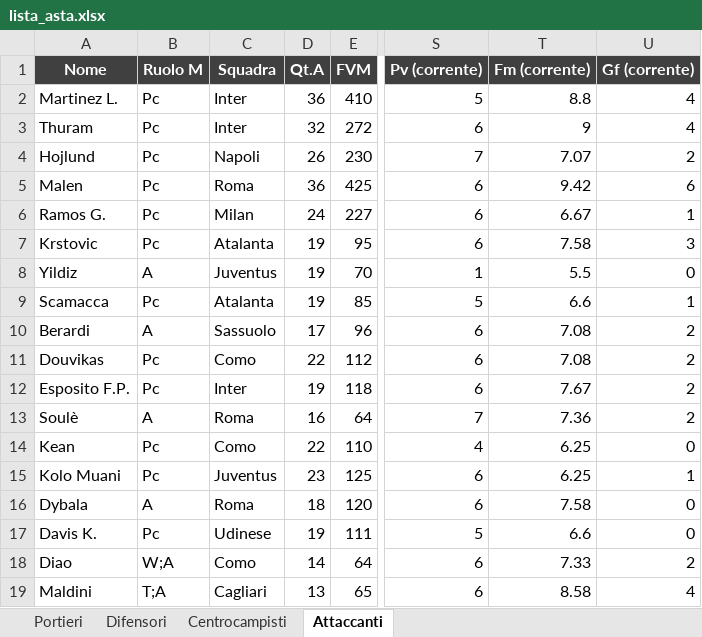
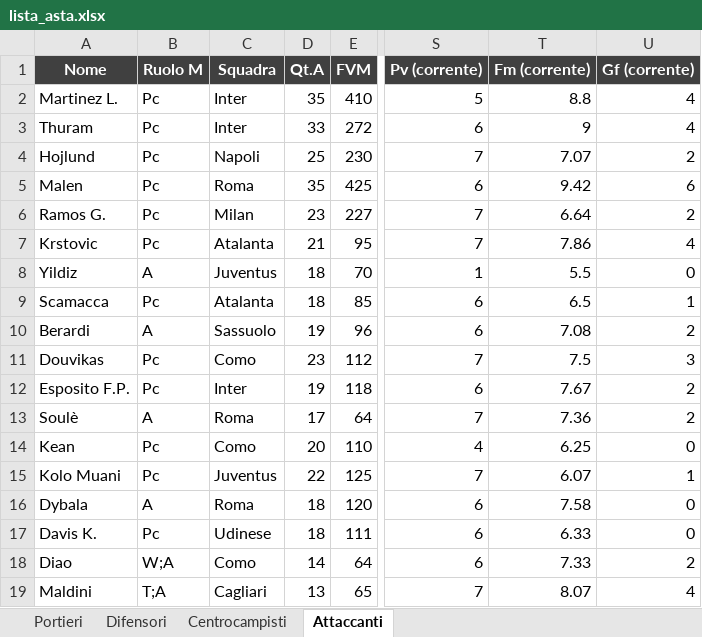
Before and after one commit to danielebaldo/fantaden, an Excel workbook: export/lista_asta.xlsx, sheet Attaccanti, drawn as a sheet; only a part is shown, gaps mark what is left out; values as stored, in another font and other column widths than the file's, no borders; the diff covers the shown part only; the diff names each change by its address in the sheet, - before the commit and + after, or states it on an @@ line.

```diff
--- a/export/lista_asta.xlsx (sheet Attaccanti)
+++ b/export/lista_asta.xlsx (sheet Attaccanti)
-D2 (Qt.A): 36
+D2 (Qt.A): 35
-D3 (Qt.A): 32
+D3 (Qt.A): 33
-D4 (Qt.A): 26
+D4 (Qt.A): 25
-D5 (Qt.A): 36
+D5 (Qt.A): 35
-D6 (Qt.A): 24
+D6 (Qt.A): 23
-S6:S7 (Pv (corrente)): 6
+S6:S7 (Pv (corrente)): 7
-T6 (Fm (corrente)): 6.67
+T6 (Fm (corrente)): 6.64
-U6 (Gf (corrente)): 1
+U6 (Gf (corrente)): 2
-D7 (Qt.A): 19
+D7 (Qt.A): 21
-T7 (Fm (corrente)): 7.58
+T7 (Fm (corrente)): 7.86
-U7 (Gf (corrente)): 3
+U7 (Gf (corrente)): 4
-D8:D9 (Qt.A): 19
+D8:D9 (Qt.A): 18
-S9 (Pv (corrente)): 5
+S9 (Pv (corrente)): 6
-T9 (Fm (corrente)): 6.6
+T9 (Fm (corrente)): 6.5
-D10 (Qt.A): 17
+D10 (Qt.A): 19
-D11 (Qt.A): 22
+D11 (Qt.A): 23
-S11 (Pv (corrente)): 6
+S11 (Pv (corrente)): 7
-T11 (Fm (corrente)): 7.08
+T11 (Fm (corrente)): 7.5
-U11 (Gf (corrente)): 2
+U11 (Gf (corrente)): 3
-D13 (Qt.A): 16
+D13 (Qt.A): 17
-D14 (Qt.A): 22
+D14 (Qt.A): 20
-D15 (Qt.A): 23
+D15 (Qt.A): 22
-S15 (Pv (corrente)): 6
+S15 (Pv (corrente)): 7
-T15 (Fm (corrente)): 6.25
+T15 (Fm (corrente)): 6.07
-D17 (Qt.A): 19
+D17 (Qt.A): 18
-S17 (Pv (corrente)): 5
+S17 (Pv (corrente)): 6
-T17 (Fm (corrente)): 6.6
+T17 (Fm (corrente)): 6.33
-S19 (Pv (corrente)): 6
+S19 (Pv (corrente)): 7
-T19 (Fm (corrente)): 8.58
+T19 (Fm (corrente)): 8.07
```
Also changed, not shown: 5 added rows, 5 removed rows and 83 edited cells elsewhere in this sheet, sheet Difensori, sheet Centrocampisti, sheet Portieri, 5 other files.
